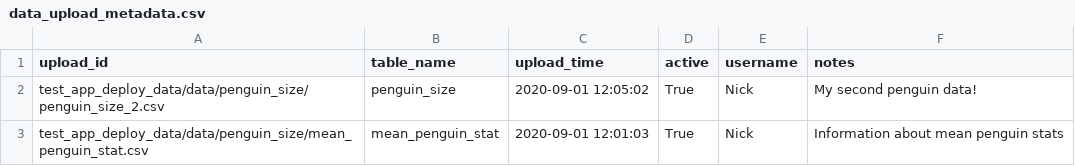
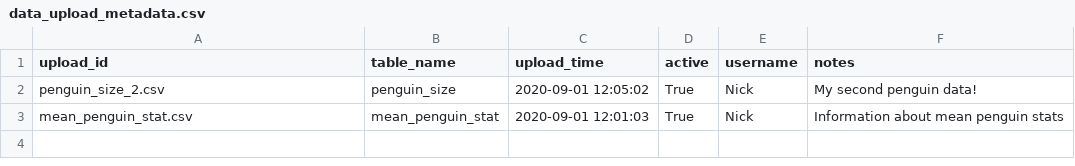
Before and after one commit to twosixlabs/escalation_demo, a CSV file: escalation/test_app_deploy_data/data/data_upload_metadata/data_upload_metadata.csv, drawn as a sheet.

Commit message:
Fixes tests

```diff
--- a/escalation/test_app_deploy_data/data/data_upload_metadata/data_upload_metadata.csv
+++ b/escalation/test_app_deploy_data/data/data_upload_metadata/data_upload_metadata.csv
@@ -1,3 +1,3 @@
 upload_id,table_name,upload_time,active,username,notes
-test_app_deploy_data/data/penguin_size/penguin_size_2.csv,penguin_size,2020-09-01 12:05:02,True,Nick,My second penguin data!
-test_app_deploy_data/data/penguin_size/mean_penguin_stat.csv,mean_penguin_stat,2020-09-01 12:01:03,True,Nick,Information about mean penguin stats
+penguin_size_2.csv,penguin_size,2020-09-01 12:05:02,True,Nick,My second penguin data!
+mean_penguin_stat.csv,mean_penguin_stat,2020-09-01 12:01:03,True,Nick,Information about mean penguin stats
```
Also changed, not shown: 2 other files.
